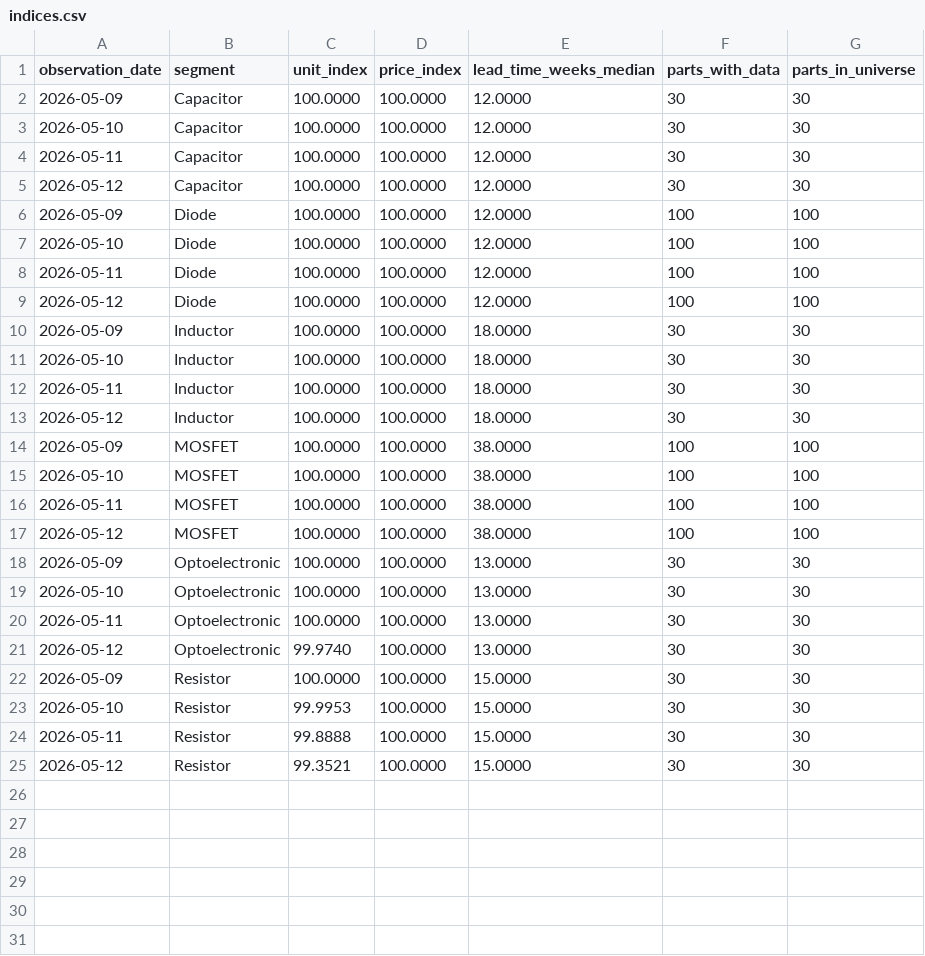
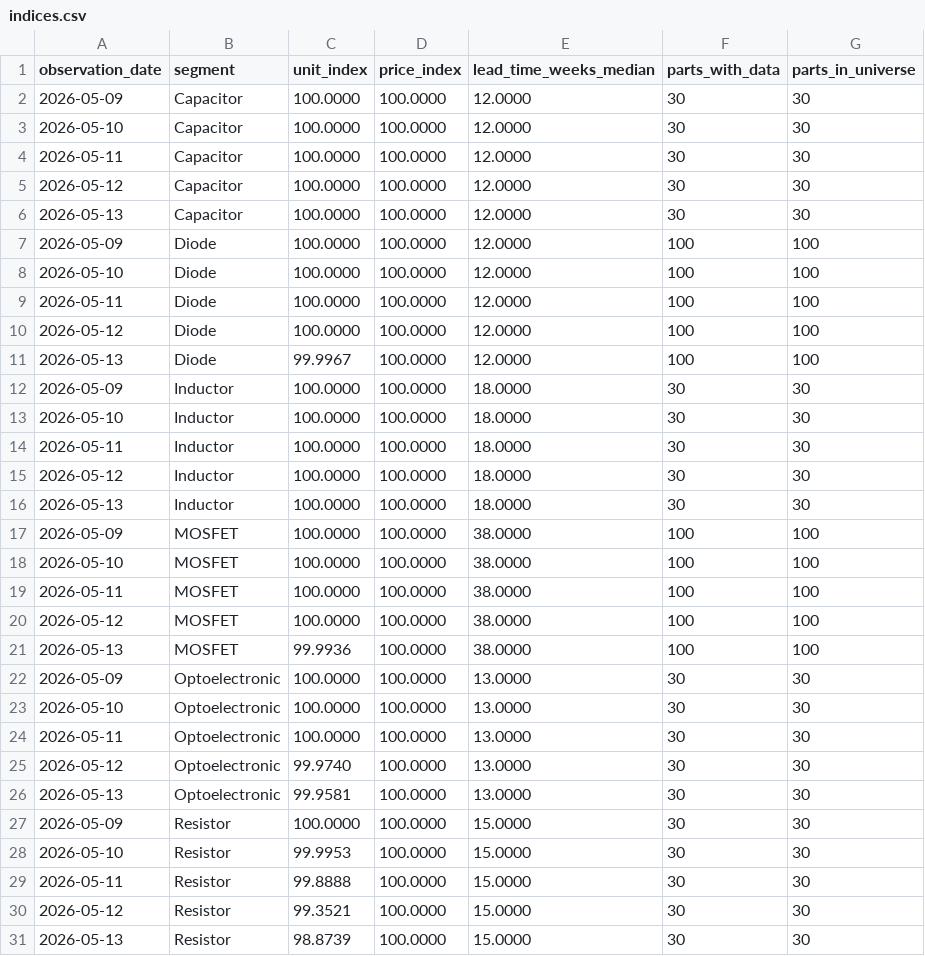
Before and after one commit to yihongzhang728/vishay-channel-tracker, a CSV file: data/indices.csv, drawn as a sheet.

```diff
--- a/data/indices.csv
+++ b/data/indices.csv
@@ -5,2 +5,3 @@ observation_date,segment,unit_index,price_index,lead_time_weeks_median,parts_wit
 2026-05-12,Capacitor,100.0000,100.0000,12.0000,30,30
+2026-05-13,Capacitor,100.0000,100.0000,12.0000,30,30
 2026-05-09,Diode,100.0000,100.0000,12.0000,100,100
@@ -9,2 +10,3 @@ observation_date,segment,unit_index,price_index,lead_time_weeks_median,parts_wit
 2026-05-12,Diode,100.0000,100.0000,12.0000,100,100
+2026-05-13,Diode,99.9967,100.0000,12.0000,100,100
 2026-05-09,Inductor,100.0000,100.0000,18.0000,30,30
@@ -13,2 +15,3 @@ observation_date,segment,unit_index,price_index,lead_time_weeks_median,parts_wit
 2026-05-12,Inductor,100.0000,100.0000,18.0000,30,30
+2026-05-13,Inductor,100.0000,100.0000,18.0000,30,30
 2026-05-09,MOSFET,100.0000,100.0000,38.0000,100,100
@@ -17,2 +20,3 @@ observation_date,segment,unit_index,price_index,lead_time_weeks_median,parts_wit
 2026-05-12,MOSFET,100.0000,100.0000,38.0000,100,100
+2026-05-13,MOSFET,99.9936,100.0000,38.0000,100,100
 2026-05-09,Optoelectronic,100.0000,100.0000,13.0000,30,30
@@ -21,2 +25,3 @@ observation_date,segment,unit_index,price_index,lead_time_weeks_median,parts_wit
 2026-05-12,Optoelectronic,99.9740,100.0000,13.0000,30,30
+2026-05-13,Optoelectronic,99.9581,100.0000,13.0000,30,30
 2026-05-09,Resistor,100.0000,100.0000,15.0000,30,30
@@ -25 +30,2 @@ observation_date,segment,unit_index,price_index,lead_time_weeks_median,parts_wit
 2026-05-12,Resistor,99.3521,100.0000,15.0000,30,30
+2026-05-13,Resistor,98.8739,100.0000,15.0000,30,30
```
Also changed, not shown: 2 other files.
